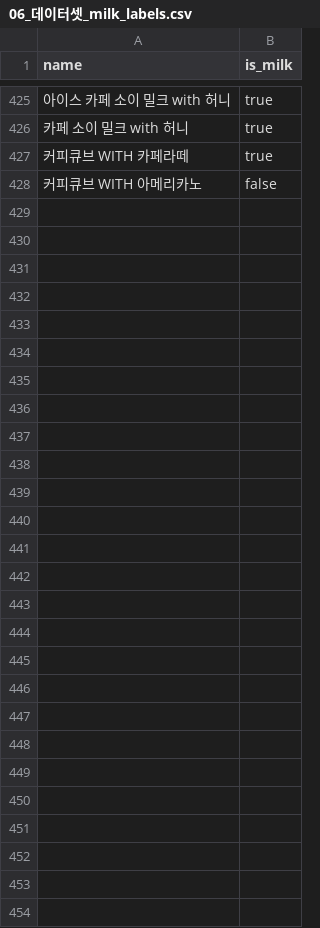
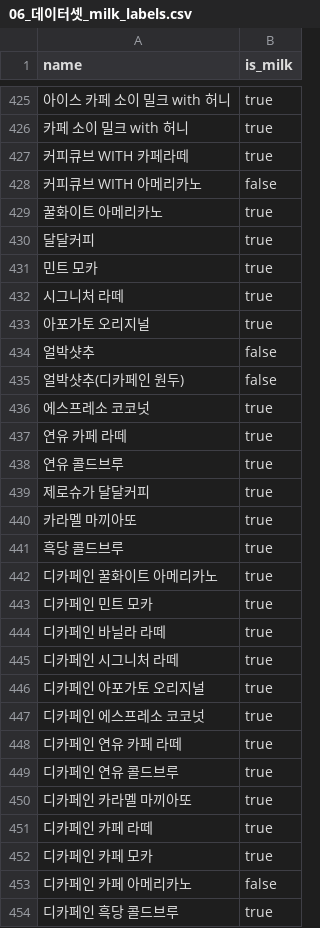
Before and after one commit to gayeoniee/coffee-sommelier, a CSV file: data/competition/06_데이터셋_milk_labels.csv, drawn as a sheet; only a part is shown, gaps mark what is left out; the diff names each change by its address in the sheet, - before the commit and + after, or states it on an @@ line.

```diff
--- a/data/competition/06_데이터셋_milk_labels.csv
+++ b/data/competition/06_데이터셋_milk_labels.csv
+row 429: 꿀화이트 아메리카노 | true
+row 430: 달달커피 | true
+row 431: 민트 모카 | true
+row 432: 시그니처 라떼 | true
+row 433: 아포가토 오리지널 | true
+row 434: 얼박샷추 | false
+row 435: 얼박샷추(디카페인 원두) | false
+row 436: 에스프레소 코코넛 | true
+row 437: 연유 카페 라떼 | true
+row 438: 연유 콜드브루 | true
+row 439: 제로슈가 달달커피 | true
+row 440: 카라멜 마끼아또 | true
+row 441: 흑당 콜드브루 | true
+row 442: 디카페인 꿀화이트 아메리카노 | true
+row 443: 디카페인 민트 모카 | true
+row 444: 디카페인 바닐라 라떼 | true
+row 445: 디카페인 시그니처 라떼 | true
+row 446: 디카페인 아포가토 오리지널 | true
+row 447: 디카페인 에스프레소 코코넛 | true
+row 448: 디카페인 연유 카페 라떼 | true
+row 449: 디카페인 연유 콜드브루 | true
+row 450: 디카페인 카라멜 마끼아또 | true
+row 451: 디카페인 카페 라떼 | true
+row 452: 디카페인 카페 모카 | true
+row 453: 디카페인 카페 아메리카노 | false
+row 454: 디카페인 흑당 콜드브루 | true
```
Also changed, not shown: data/competition/01_컬럼정의.csv, data/competition/02_데이터_템플릿.csv, 5 other files.
